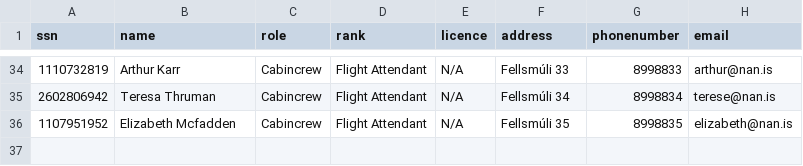
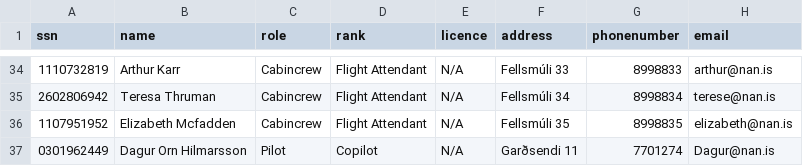
Before and after one commit to juliush16/Verklegt_1, a CSV file: Data/Employee.csv, drawn as a sheet; only a part is shown, gaps mark what is left out; the diff names each change by its address in the sheet, - before the commit and + after, or states it on an @@ line.

Commit message:
bæta við employee

```diff
--- a/Data/Employee.csv
+++ b/Data/Employee.csv
+row 37: 0301962449 | Dagur Orn Hilmarsson | Pilot | Copilot | N/A | Garðsendi 11 | 7701274 | Dagur@nan.is
```
Also changed, not shown: 2 other files.
